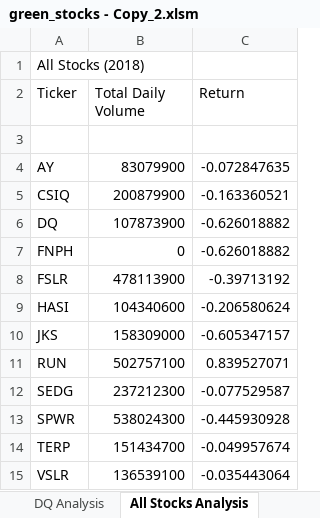
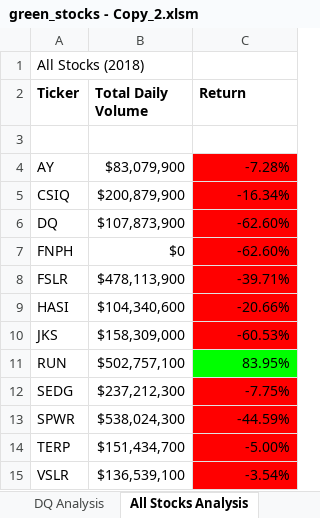
Before and after one commit to gothwalritu/stock-analysis, an Excel workbook: green_stocks - Copy_2.xlsm, sheet All Stocks Analysis, drawn as a sheet; values as stored, in another font and other column widths than the file's, no borders; the diff names each change by its address in the sheet, - before the commit and + after, or states it on an @@ line.

Commit message:
Formatting and conditional formatting

```diff
--- a/green_stocks - Copy_2.xlsm (sheet All Stocks Analysis)
+++ b/green_stocks - Copy_2.xlsm (sheet All Stocks Analysis)
-A2:C2 bold: off
+A2:C2 bold: on
-B4 (Total Daily Volume): 83079900
+B4 (Total Daily Volume): $83,079,900
-C4 (Return): -0.072847635
+C4 (Return): -7.28%
-C4:C10 fill: none
+C4:C10 fill: #FF0000
-B5 (Total Daily Volume): 200879900
+B5 (Total Daily Volume): $200,879,900
-C5 (Return): -0.163360521
+C5 (Return): -16.34%
-B6 (Total Daily Volume): 107873900
+B6 (Total Daily Volume): $107,873,900
-C6:C7 (Return): -0.626018882
+C6:C7 (Return): -62.60%
-B7 (Total Daily Volume): 0
+B7 (Total Daily Volume): $0
-B8 (Total Daily Volume): 478113900
+B8 (Total Daily Volume): $478,113,900
-C8 (Return): -0.39713192
+C8 (Return): -39.71%
-B9 (Total Daily Volume): 104340600
+B9 (Total Daily Volume): $104,340,600
-C9 (Return): -0.206580624
+C9 (Return): -20.66%
-B10 (Total Daily Volume): 158309000
+B10 (Total Daily Volume): $158,309,000
-C10 (Return): -0.605347157
+C10 (Return): -60.53%
-B11 (Total Daily Volume): 502757100
+B11 (Total Daily Volume): $502,757,100
-C11 (Return): 0.839527071
+C11 (Return): 83.95%
-C11 fill: none
+C11 fill: #00FF00
-B12 (Total Daily Volume): 237212300
+B12 (Total Daily Volume): $237,212,300
-C12 (Return): -0.077529587
+C12 (Return): -7.75%
-C12:C15 fill: none
+C12:C15 fill: #FF0000
-B13 (Total Daily Volume): 538024300
+B13 (Total Daily Volume): $538,024,300
-C13 (Return): -0.445930928
+C13 (Return): -44.59%
-B14 (Total Daily Volume): 151434700
+B14 (Total Daily Volume): $151,434,700
-C14 (Return): -0.049957674
+C14 (Return): -5.00%
-B15 (Total Daily Volume): 136539100
+B15 (Total Daily Volume): $136,539,100
-C15 (Return): -0.035443064
+C15 (Return): -3.54%
```
